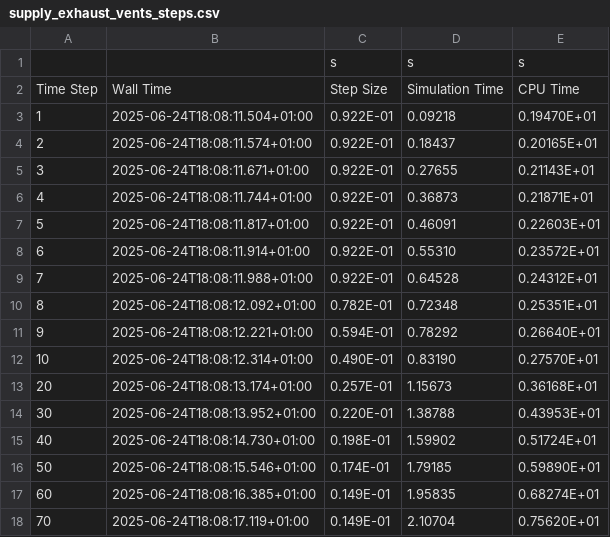
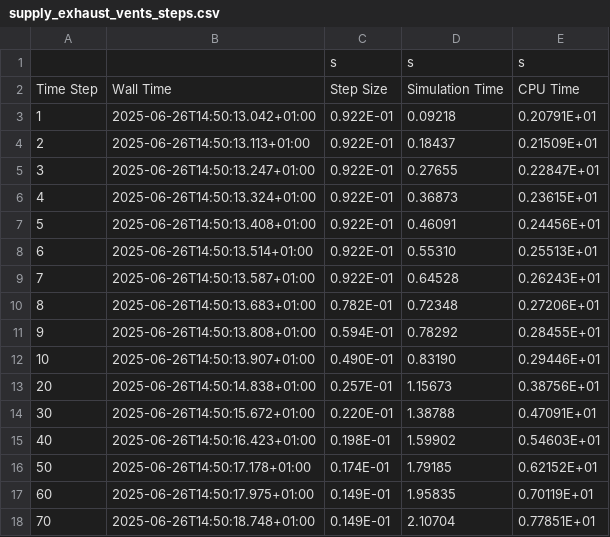
Before and after one commit to simvue-io/docs, a CSV file: docker_images/fds/files/example_results/supply_exhaust_vents_steps.csv, drawn as a sheet; only a part is shown; the diff covers the shown part only.

```diff
--- a/docker_images/fds/files/example_results/supply_exhaust_vents_steps.csv
+++ b/docker_images/fds/files/example_results/supply_exhaust_vents_steps.csv
@@ -2,17 +2,17 @@
 Time Step,Wall Time,Step Size,Simulation Time,CPU Time
-       1,2025-06-24T18:08:11.504+01:00, 0.922E-01,   0.09218, 0.19470E+01
-       2,2025-06-24T18:08:11.574+01:00, 0.922E-01,   0.18437, 0.20165E+01
-       3,2025-06-24T18:08:11.671+01:00, 0.922E-01,   0.27655, 0.21143E+01
-       4,2025-06-24T18:08:11.744+01:00, 0.922E-01,   0.36873, 0.21871E+01
-       5,2025-06-24T18:08:11.817+01:00, 0.922E-01,   0.46091, 0.22603E+01
-       6,2025-06-24T18:08:11.914+01:00, 0.922E-01,   0.55310, 0.23572E+01
-       7,2025-06-24T18:08:11.988+01:00, 0.922E-01,   0.64528, 0.24312E+01
-       8,2025-06-24T18:08:12.092+01:00, 0.782E-01,   0.72348, 0.25351E+01
-       9,2025-06-24T18:08:12.221+01:00, 0.594E-01,   0.78292, 0.26640E+01
-      10,2025-06-24T18:08:12.314+01:00, 0.490E-01,   0.83190, 0.27570E+01
-      20,2025-06-24T18:08:13.174+01:00, 0.257E-01,   1.15673, 0.36168E+01
-      30,2025-06-24T18:08:13.952+01:00, 0.220E-01,   1.38788, 0.43953E+01
-      40,2025-06-24T18:08:14.730+01:00, 0.198E-01,   1.59902, 0.51724E+01
-      50,2025-06-24T18:08:15.546+01:00, 0.174E-01,   1.79185, 0.59890E+01
-      60,2025-06-24T18:08:16.385+01:00, 0.149E-01,   1.95835, 0.68274E+01
-      70,2025-06-24T18:08:17.119+01:00, 0.149E-01,   2.10704, 0.75620E+01
+       1,2025-06-26T14:50:13.042+01:00, 0.922E-01,   0.09218, 0.20791E+01
+       2,2025-06-26T14:50:13.113+01:00, 0.922E-01,   0.18437, 0.21509E+01
+       3,2025-06-26T14:50:13.247+01:00, 0.922E-01,   0.27655, 0.22847E+01
+       4,2025-06-26T14:50:13.324+01:00, 0.922E-01,   0.36873, 0.23615E+01
+       5,2025-06-26T14:50:13.408+01:00, 0.922E-01,   0.46091, 0.24456E+01
+       6,2025-06-26T14:50:13.514+01:00, 0.922E-01,   0.55310, 0.25513E+01
+       7,2025-06-26T14:50:13.587+01:00, 0.922E-01,   0.64528, 0.26243E+01
+       8,2025-06-26T14:50:13.683+01:00, 0.782E-01,   0.72348, 0.27206E+01
+       9,2025-06-26T14:50:13.808+01:00, 0.594E-01,   0.78292, 0.28455E+01
+      10,2025-06-26T14:50:13.907+01:00, 0.490E-01,   0.83190, 0.29446E+01
+      20,2025-06-26T14:50:14.838+01:00, 0.257E-01,   1.15673, 0.38756E+01
+      30,2025-06-26T14:50:15.672+01:00, 0.220E-01,   1.38788, 0.47091E+01
+      40,2025-06-26T14:50:16.423+01:00, 0.198E-01,   1.59902, 0.54603E+01
+      50,2025-06-26T14:50:17.178+01:00, 0.174E-01,   1.79185, 0.62152E+01
+      60,2025-06-26T14:50:17.975+01:00, 0.149E-01,   1.95835, 0.70119E+01
+      70,2025-06-26T14:50:18.748+01:00, 0.149E-01,   2.10704, 0.77851E+01
```
Also changed, not shown: 120 edited cells elsewhere in this file, docker_images/fds/files/example_results/supply_exhaust_vents_cpu.csv, docker_images/fds/files/example_results/supply_exhaust_vents_devc.csv, 13 other files.
